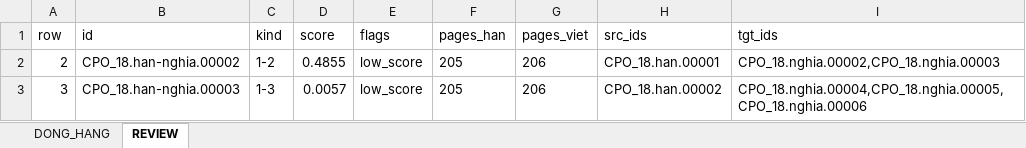
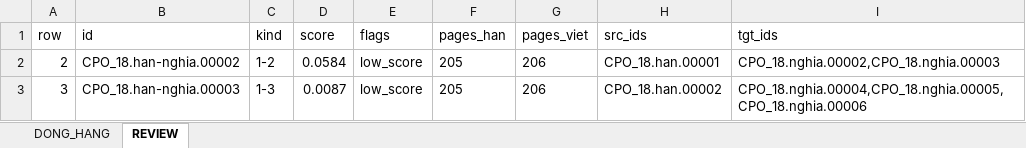
Before and after one commit to khangthinhne/chinese-vietnamese-corpus, an Excel workbook: data/CPO_18/04_alignment/CPO_18_han-nghia_parallel.xlsx, sheet REVIEW, drawn as a sheet; values as stored, in another font and other column widths than the file's, no borders; the diff names each change by its address in the sheet, - before the commit and + after, or states it on an @@ line.

```diff
--- a/data/CPO_18/04_alignment/CPO_18_han-nghia_parallel.xlsx (sheet REVIEW)
+++ b/data/CPO_18/04_alignment/CPO_18_han-nghia_parallel.xlsx (sheet REVIEW)
-D2 (score): 0.4855
+D2 (score): 0.0584
-D3 (score): 0.0057
+D3 (score): 0.0087
```
Also changed, not shown: sheet DONG_HANG, data/CPO_18/04_alignment/CPO_18_han-am_parallel.xlsx, 25 other files.
